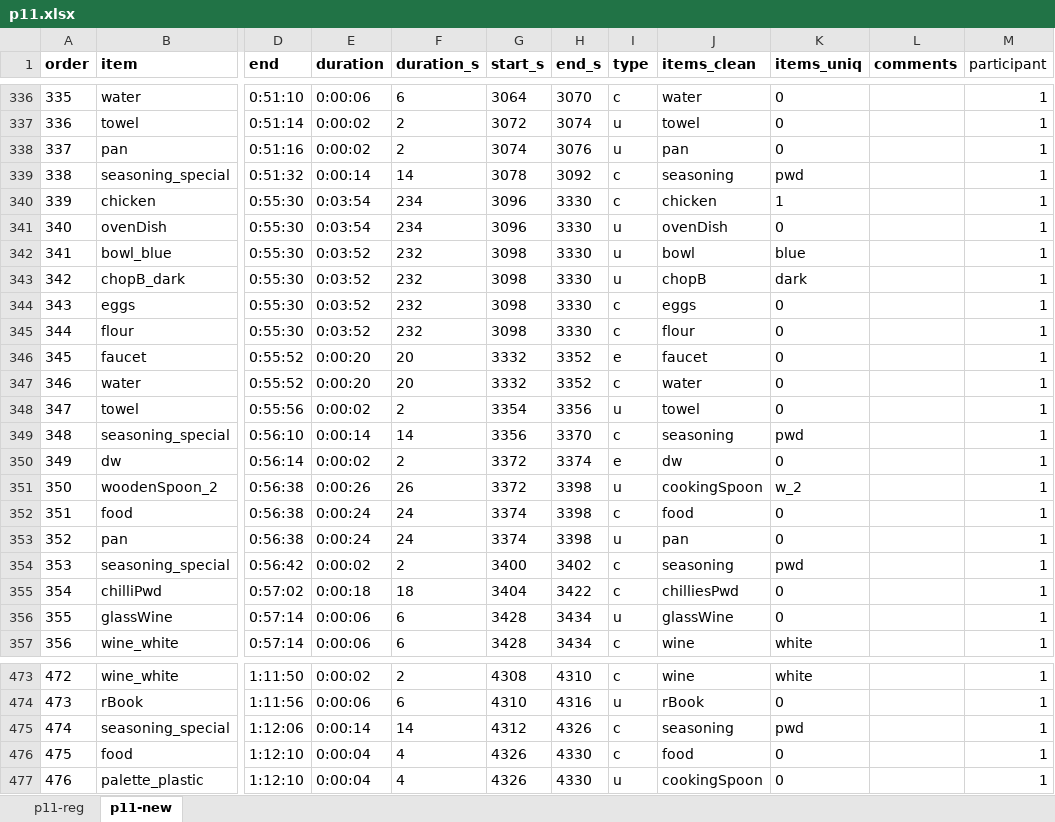
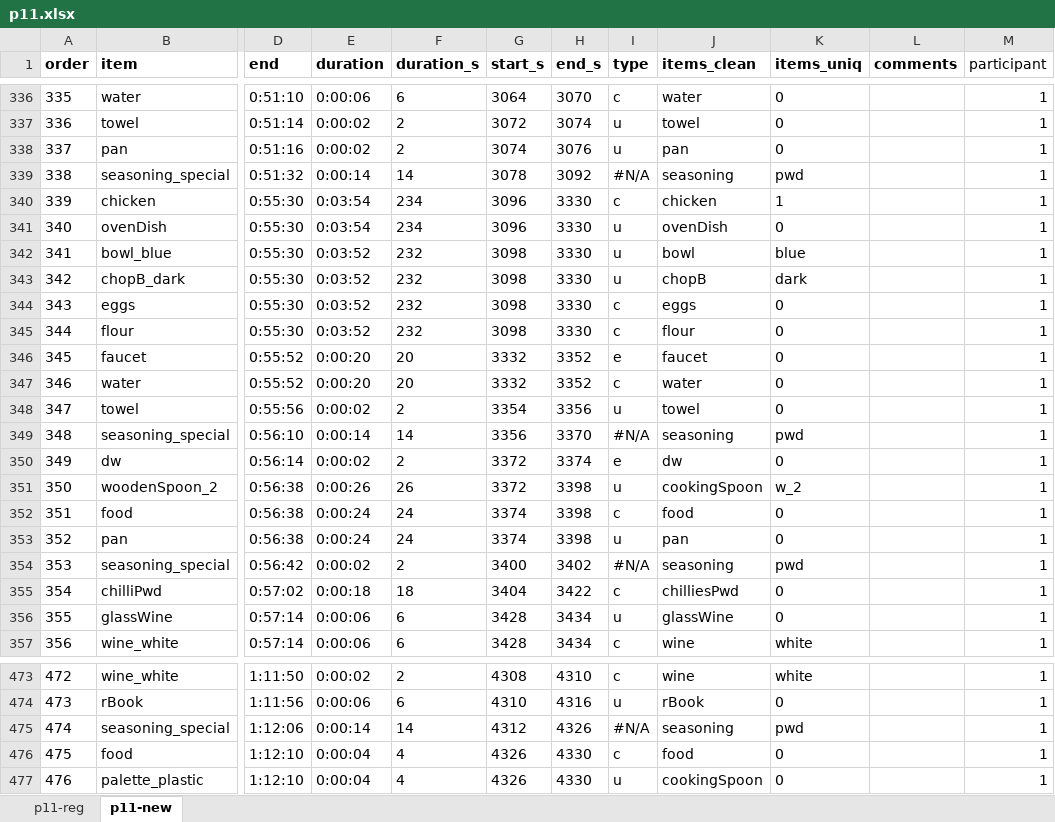
Before and after one commit to GustavoBerumen/CookingProject, an Excel workbook: files/p11.xlsx, sheet p11-new, drawn as a sheet; only a part is shown, gaps mark what is left out; values as stored, in another font and other column widths than the file's, no borders; the diff names each change by its address in the sheet, - before the commit and + after, or states it on an @@ line.

```diff
--- a/files/p11.xlsx (sheet p11-new)
+++ b/files/p11.xlsx (sheet p11-new)
-I339 (type): c
+I339 (type): #N/A
-I349 (type): c
+I349 (type): #N/A
-I354 (type): c
+I354 (type): #N/A
-I475 (type): c
+I475 (type): #N/A
```
Also changed, not shown: sheet p11-reg, formulas that keep their value, files/p02.xlsx, files/p03.xlsx, 7 other files.
